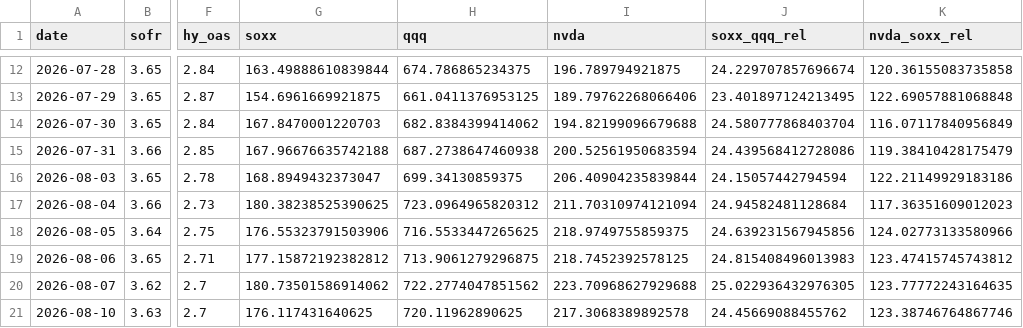
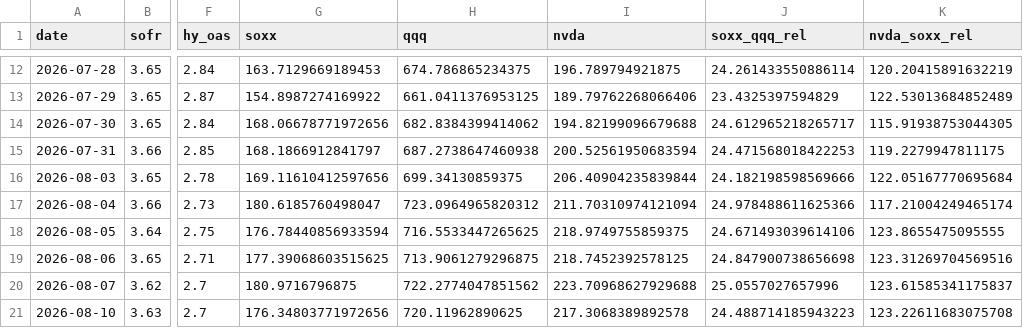
Before and after one commit to davetwchiu/ai-infrastructure-stress-cockpit, a CSV file: data/history.csv, drawn as a sheet; only a part is shown, gaps mark what is left out; the diff covers the shown part only; the diff names each change by its address in the sheet, - before the commit and + after, or states it on an @@ line.

```diff
--- a/data/history.csv
+++ b/data/history.csv
-G12 (soxx): 163.49888610839844
+G12 (soxx): 163.7129669189453
-J12 (soxx_qqq_rel): 24.229707857696674
+J12 (soxx_qqq_rel): 24.261433550886114
-K12 (nvda_soxx_rel): 120.36155083735858
+K12 (nvda_soxx_rel): 120.20415891632219
-G13 (soxx): 154.6961669921875
+G13 (soxx): 154.8987274169922
-J13 (soxx_qqq_rel): 23.401897124213495
+J13 (soxx_qqq_rel): 23.4325397594829
-K13 (nvda_soxx_rel): 122.69057881068848
+K13 (nvda_soxx_rel): 122.53013684852489
-G14 (soxx): 167.8470001220703
+G14 (soxx): 168.06678771972656
-J14 (soxx_qqq_rel): 24.580777868403704
+J14 (soxx_qqq_rel): 24.612965218265717
-K14 (nvda_soxx_rel): 116.07117840956849
+K14 (nvda_soxx_rel): 115.91938753044305
-G15 (soxx): 167.96676635742188
+G15 (soxx): 168.1866912841797
-J15 (soxx_qqq_rel): 24.439568412728086
+J15 (soxx_qqq_rel): 24.471568018422253
-K15 (nvda_soxx_rel): 119.38410428175479
+K15 (nvda_soxx_rel): 119.2279947811175
-G16 (soxx): 168.8949432373047
+G16 (soxx): 169.11610412597656
-J16 (soxx_qqq_rel): 24.15057442794594
+J16 (soxx_qqq_rel): 24.182198598569666
-K16 (nvda_soxx_rel): 122.21149929183186
+K16 (nvda_soxx_rel): 122.05167770695684
-G17 (soxx): 180.38238525390625
+G17 (soxx): 180.6185760498047
-J17 (soxx_qqq_rel): 24.94582481128684
+J17 (soxx_qqq_rel): 24.978488611625366
-K17 (nvda_soxx_rel): 117.36351609012023
+K17 (nvda_soxx_rel): 117.21004249465174
-G18 (soxx): 176.55323791503906
+G18 (soxx): 176.78440856933594
-J18 (soxx_qqq_rel): 24.639231567945856
+J18 (soxx_qqq_rel): 24.671493039614106
-K18 (nvda_soxx_rel): 124.02773133580966
+K18 (nvda_soxx_rel): 123.8655475095555
-G19 (soxx): 177.15872192382812
+G19 (soxx): 177.39068603515625
-J19 (soxx_qqq_rel): 24.815408496013983
+J19 (soxx_qqq_rel): 24.847900738656698
-K19 (nvda_soxx_rel): 123.47415745743812
+K19 (nvda_soxx_rel): 123.31269704569516
-G20 (soxx): 180.73501586914062
+G20 (soxx): 180.9716796875
-J20 (soxx_qqq_rel): 25.022936432976305
+J20 (soxx_qqq_rel): 25.0557027657996
-K20 (nvda_soxx_rel): 123.77772243164635
+K20 (nvda_soxx_rel): 123.61585341175837
-G21 (soxx): 176.117431640625
+G21 (soxx): 176.34803771972656
-J21 (soxx_qqq_rel): 24.45669088455762
+J21 (soxx_qqq_rel): 24.488714185943223
-K21 (nvda_soxx_rel): 123.38746764867746
+K21 (nvda_soxx_rel): 123.22611683075708
```
Also changed, not shown: 124 edited cells elsewhere in this file, 2 other files.
